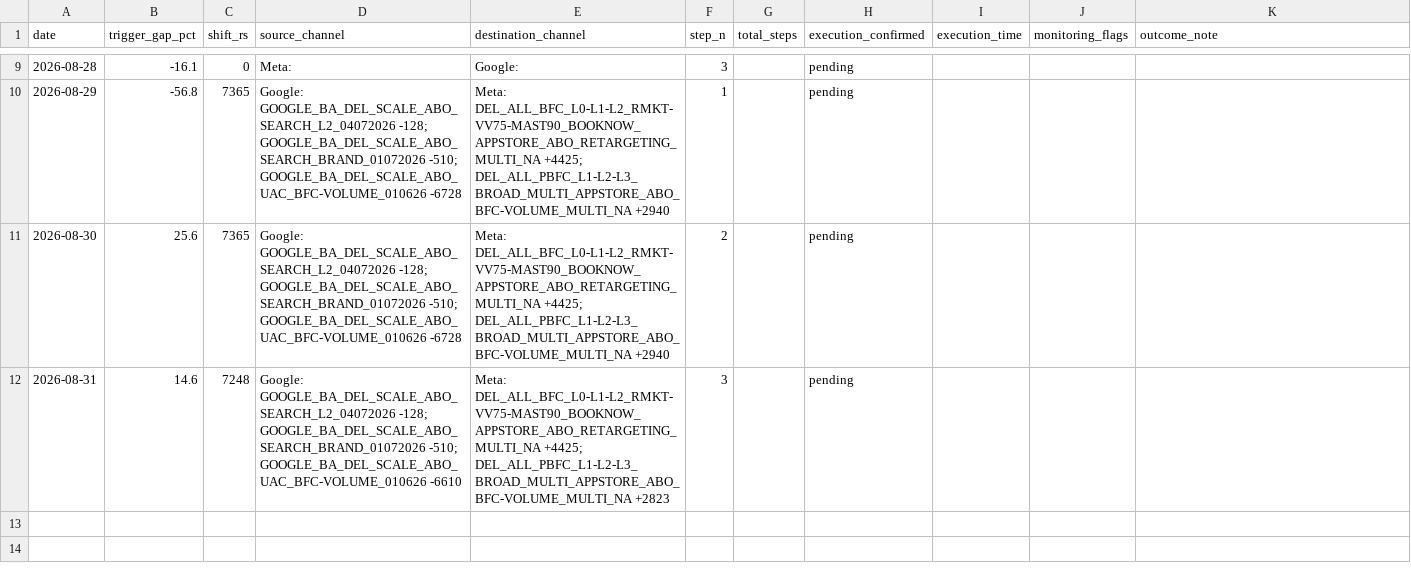
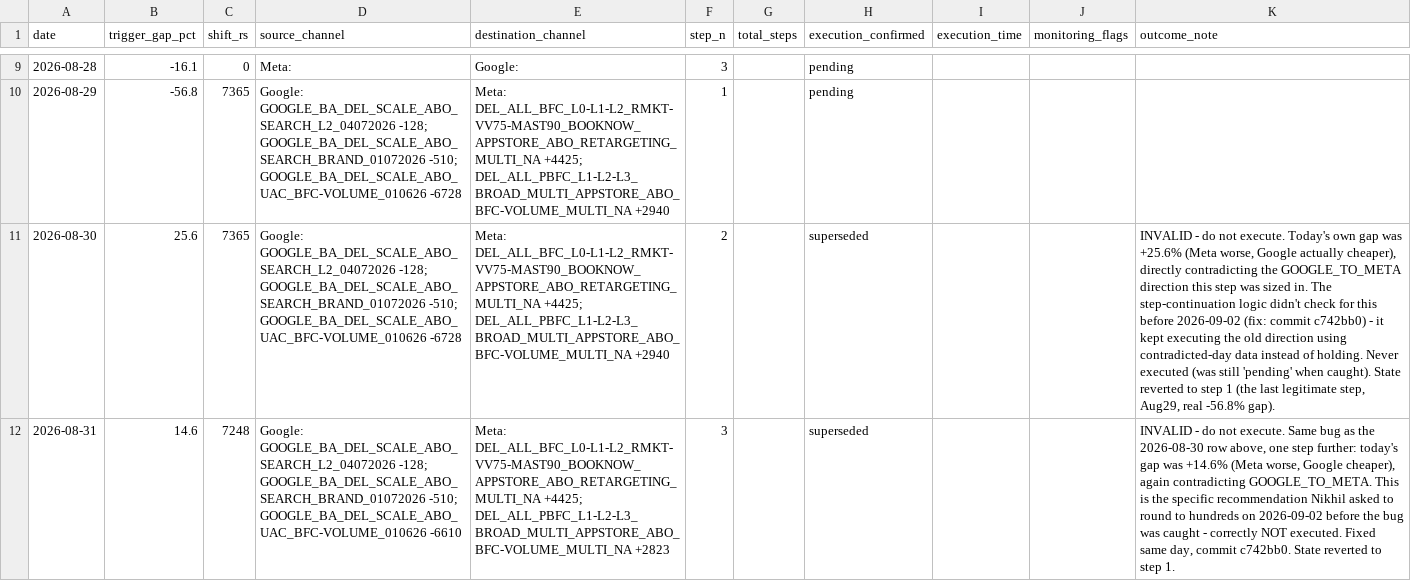
Before and after one commit to nikhilkajaria/wiom-rule-pass, a CSV file: budget_shift_log.csv, drawn as a sheet; only a part is shown, gaps mark what is left out; the diff names each change by its address in the sheet, - before the commit and + after, or states it on an @@ line.

```diff
--- a/budget_shift_log.csv
+++ b/budget_shift_log.csv
-H11:H12 (execution_confirmed): pending
+H11:H12 (execution_confirmed): superseded
-K11 (outcome_note): (empty)
+K11 (outcome_note): INVALID - do not execute. Today's own gap was +25.6% (Meta worse, Google actually cheaper), directly contradicting the GOOGLE_TO_META direction this step was sized in. The step-continuation logic didn't check for this before 2026-09-02 (fix: commit c742bb0) - it kept executing the old direction using contradicted-day data instead of holding. Never executed (was still 'pending' when caught). State reverted to step 1 (the last legitimate step, Aug29, real -56.8% gap).
-K12 (outcome_note): (empty)
+K12 (outcome_note): INVALID - do not execute. Same bug as the 2026-08-30 row above, one step further: today's gap was +14.6% (Meta worse, Google cheaper), again contradicting GOOGLE_TO_META. This is the specific recommendation Nikhil asked to round to hundreds on 2026-09-02 before the bug was caught - correctly NOT executed. Fixed same day, commit c742bb0. State reverted to step 1.
```
Also changed, not shown: 1 other file.
